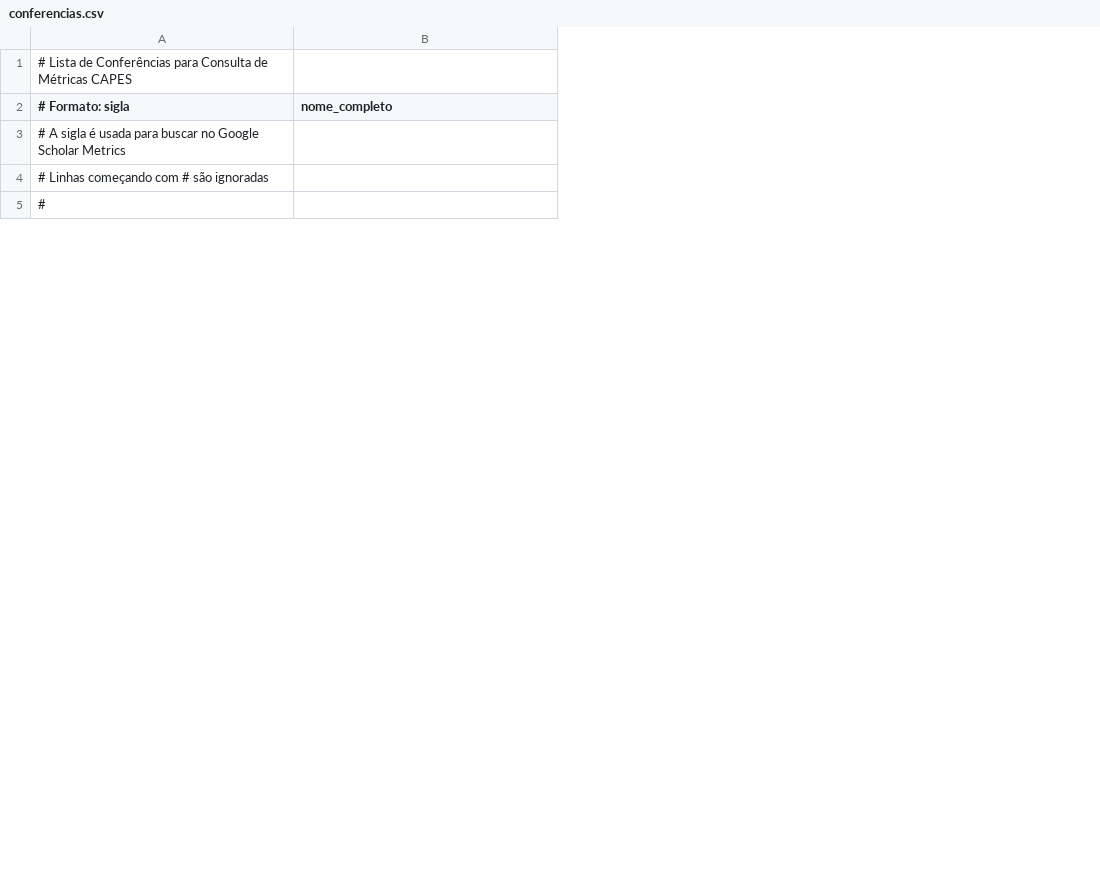
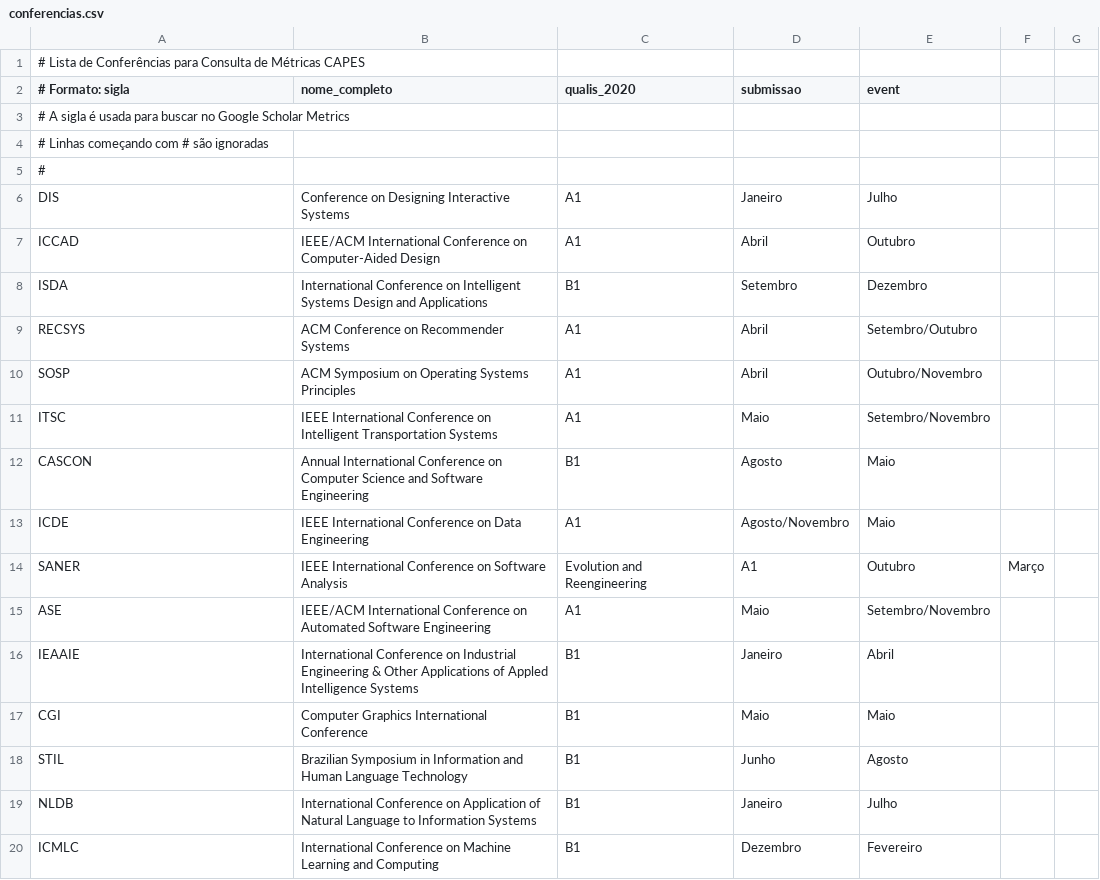
Before and after one commit to dancivitarese/coleta_capes, a CSV file: config/conferencias.csv, drawn as a sheet; only a part is shown; the diff covers the shown part only; the diff names each change by its address in the sheet, - before the commit and + after, or states it on an @@ line.

```diff
--- a/config/conferencias.csv
+++ b/config/conferencias.csv
+column C (qualis_2020), empty
+column D (submissao), empty
+column E (event), empty
+column F, empty
+column G, empty
+row 6: DIS | Conference on Designing Interactive Systems | A1 | Janeiro | Julho
+row 7: ICCAD | IEEE/ACM International Conference on Computer-Aided Design | A1 | Abril | Outubro
+row 8: ISDA | International Conference on Intelligent Systems Design and Applications | B1 | Setembro | Dezembro
+row 9: RECSYS | ACM Conference on Recommender Systems | A1 | Abril | Setembro/Outubro
+row 10: SOSP | ACM Symposium on Operating Systems Principles | A1 | Abril | Outubro/Novembro
+row 11: ITSC | IEEE International Conference on Intelligent Transportation Systems | A1 | Maio | Setembro/Novembro
+row 12: CASCON | Annual International Conference on Computer Science and Software Engineering | B1 | Agosto | Maio
+row 13: ICDE | IEEE International Conference on Data Engineering | A1 | Agosto/Novembro | Maio
+row 14: SANER | IEEE International Conference on Software Analysis | Evolution and Reengineering | A1 | Outubro | Março
+row 15: ASE | IEEE/ACM International Conference on Automated Software Engineering | A1 | Maio | Setembro/Novembro
+row 16: IEAAIE | International Conference on Industrial Engineering & Other Applications of Appled Intelligence Systems | B1 | Janeiro | Abril
+row 17: CGI | Computer Graphics International Conference | B1 | Maio | Maio
+row 18: STIL | Brazilian Symposium in Information and Human Language Technology | B1 | Junho | Agosto
+row 19: NLDB | International Conference on Application of Natural Language to Information Systems | B1 | Janeiro | Julho
+row 20: ICMLC | International Conference on Machine Learning and Computing | B1 | Dezembro | Fevereiro
```
Also changed, not shown: 9 added rows elsewhere in this file, config/revistas.csv, 4 other files.
